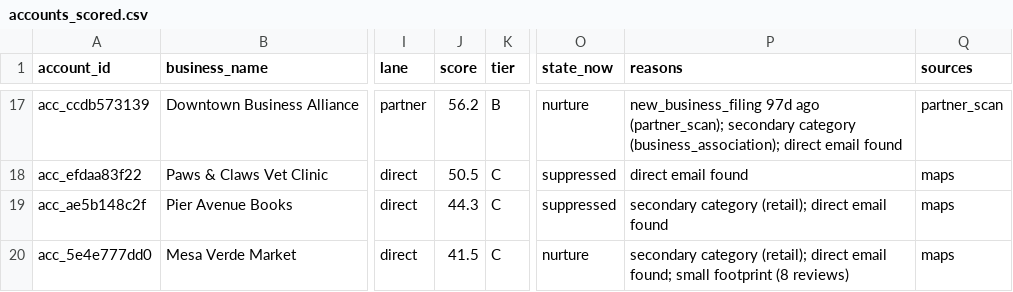
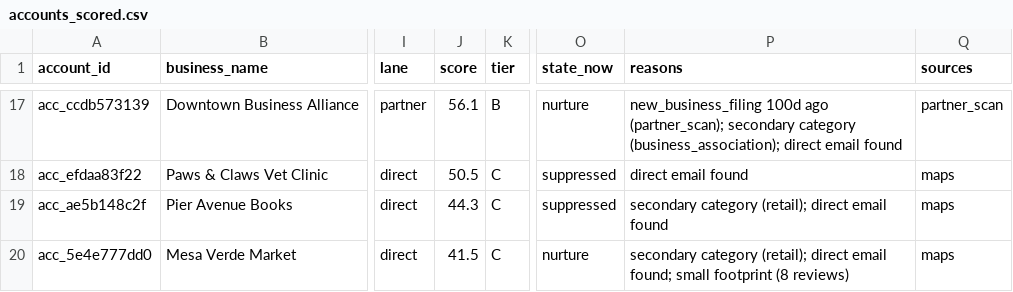
Before and after one commit to layllabs/gtm-engine, a CSV file: examples/output/accounts_scored.csv, drawn as a sheet; only a part is shown, gaps mark what is left out; the diff covers the shown part only; the diff names each change by its address in the sheet, - before the commit and + after, or states it on an @@ line.

```diff
--- a/examples/output/accounts_scored.csv
+++ b/examples/output/accounts_scored.csv
-J17 (score): 56.2
+J17 (score): 56.1
-P17 (reasons): new_business_filing 97d ago (partner_scan);…
+P17 (reasons): new_business_filing 100d ago (partner_scan);…
```
Also changed, not shown: 1 added row, 1 removed row and 32 edited cells elsewhere in this file, 3 other files.
